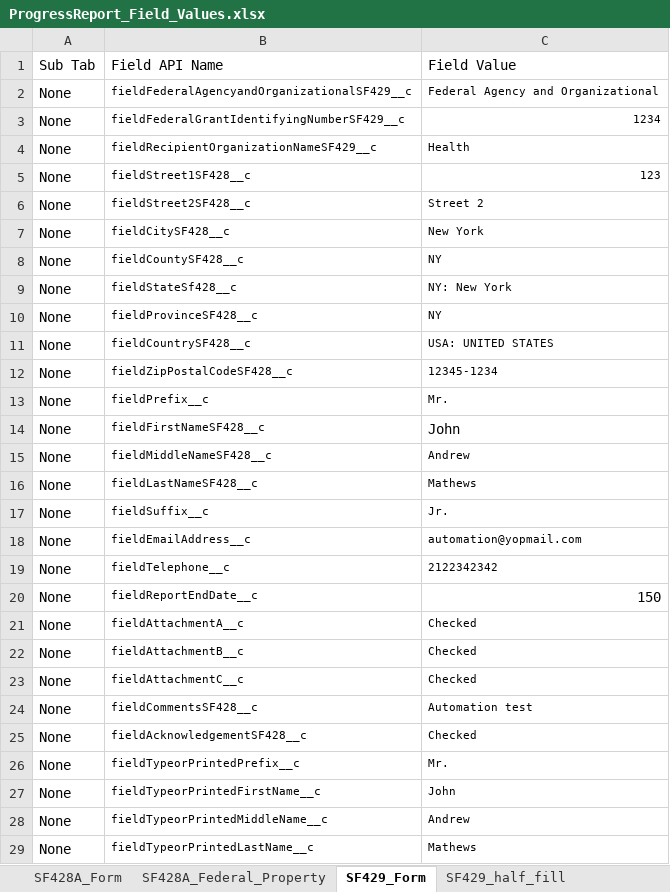
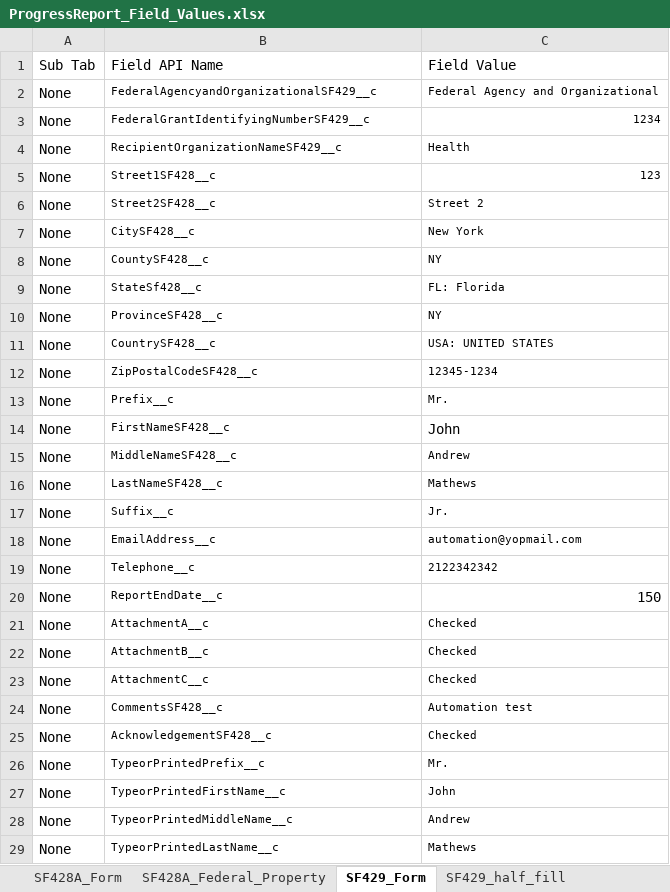
Before and after one commit to VaibhavChandratre-REISys/govgrants-product-automation, an Excel workbook: src/main/resources/ProgressReport_Field_Values.xlsx, sheet SF429_Form, drawn as a sheet; only a part is shown; values as stored, in another font and other column widths than the file's, no borders; the diff covers the shown part only; the diff names each change by its address in the sheet, - before the commit and + after, or states it on an @@ line.

```diff
--- a/src/main/resources/ProgressReport_Field_Values.xlsx (sheet SF429_Form)
+++ b/src/main/resources/ProgressReport_Field_Values.xlsx (sheet SF429_Form)
-B2: fieldFederalAgencyandOrganizationalSF429__c
+B2: FederalAgencyandOrganizationalSF429__c
-B3: fieldFederalGrantIdentifyingNumberSF429__c
+B3: FederalGrantIdentifyingNumberSF429__c
-B4: fieldRecipientOrganizationNameSF429__c
+B4: RecipientOrganizationNameSF429__c
-B5: fieldStreet1SF428__c
+B5: Street1SF428__c
-B6: fieldStreet2SF428__c
+B6: Street2SF428__c
-B7: fieldCitySF428__c
+B7: CitySF428__c
-B8: fieldCountySF428__c
+B8: CountySF428__c
-B9: fieldStateSf428__c
+B9: StateSf428__c
-C9: NY: New York
+C9: FL: Florida
-B10: fieldProvinceSF428__c
+B10: ProvinceSF428__c
-B11: fieldCountrySF428__c
+B11: CountrySF428__c
-B12: fieldZipPostalCodeSF428__c
+B12: ZipPostalCodeSF428__c
-B13: fieldPrefix__c
+B13: Prefix__c
-B14: fieldFirstNameSF428__c
+B14: FirstNameSF428__c
-B15: fieldMiddleNameSF428__c
+B15: MiddleNameSF428__c
-B16: fieldLastNameSF428__c
+B16: LastNameSF428__c
-B17: fieldSuffix__c
+B17: Suffix__c
-B18: fieldEmailAddress__c
+B18: EmailAddress__c
-B19: fieldTelephone__c
+B19: Telephone__c
-B20: fieldReportEndDate__c
+B20: ReportEndDate__c
-B21: fieldAttachmentA__c
+B21: AttachmentA__c
-B22: fieldAttachmentB__c
+B22: AttachmentB__c
-B23: fieldAttachmentC__c
+B23: AttachmentC__c
-B24: fieldCommentsSF428__c
+B24: CommentsSF428__c
-B25: fieldAcknowledgementSF428__c
+B25: AcknowledgementSF428__c
-B26: fieldTypeorPrintedPrefix__c
+B26: TypeorPrintedPrefix__c
-B27: fieldTypeorPrintedFirstName__c
+B27: TypeorPrintedFirstName__c
-B28: fieldTypeorPrintedMiddleName__c
+B28: TypeorPrintedMiddleName__c
-B29: fieldTypeorPrintedLastName__c
+B29: TypeorPrintedLastName__c
```
Also changed, not shown: 7 edited cells elsewhere in this sheet, sheet SF271_Form, sheet SF429B_Form, sheet SF429A_Form, sheet SF429C_Form, sheet SF271_incorrect_data, sheet SF429B_Form_incorrect_data, 29 more sheets, 5 other files.
